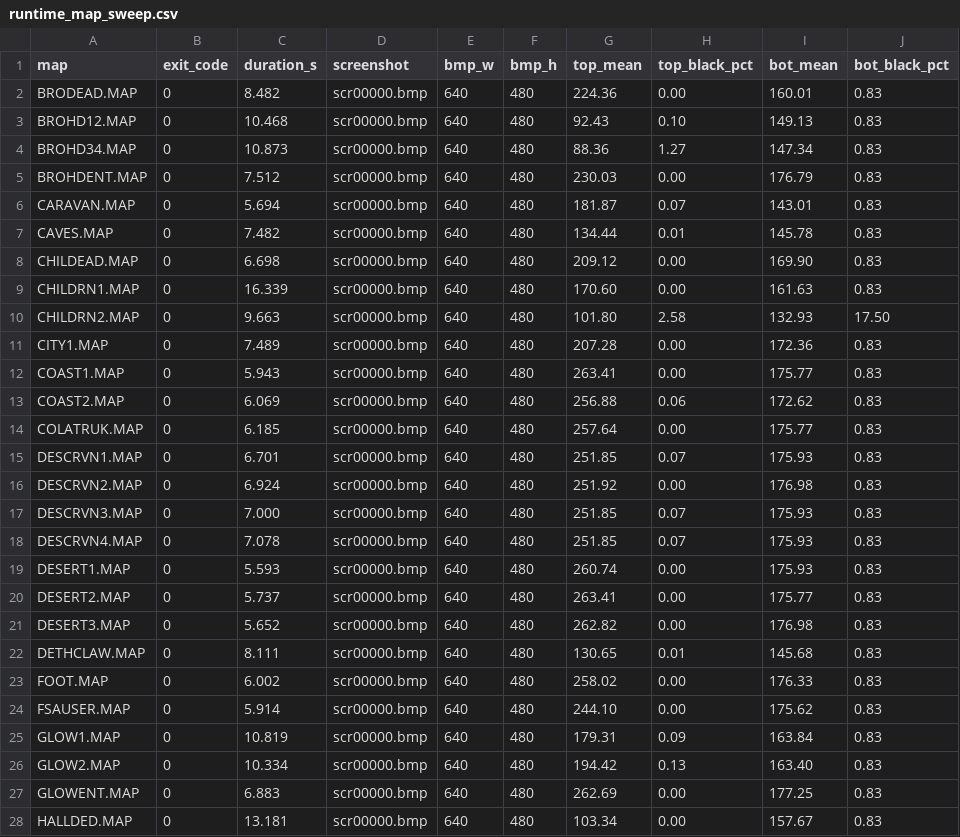
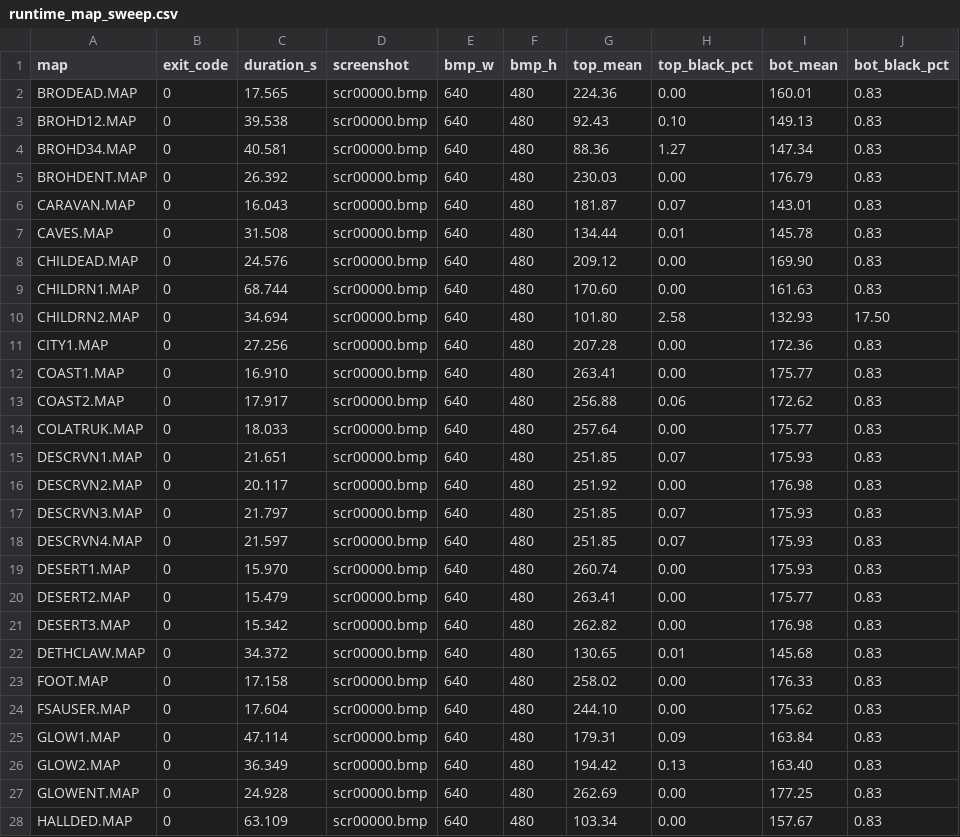
Before and after one commit to jklock/fallout1-rebirth, a CSV file: development/RME/validation/runtime/runtime_map_sweep.csv, drawn as a sheet; only a part is shown; the diff covers the shown part only.

Commit message:
RME: full-coverage sweep (2026-02-09) — runtime map sweep and patchlog analysis; 72 maps, 0 failures, 0 suspicious screenshots; generated patchlog_summary and analyses

```diff
--- a/development/RME/validation/runtime/runtime_map_sweep.csv
+++ b/development/RME/validation/runtime/runtime_map_sweep.csv
@@ -1,28 +1,28 @@
 map,exit_code,duration_s,screenshot,bmp_w,bmp_h,top_mean,top_black_pct,bot_mean,bot_black_pct
-BRODEAD.MAP,0,8.482,scr00000.bmp,640,480,224.36,0.00,160.01,0.83
-BROHD12.MAP,0,10.468,scr00000.bmp,640,480,92.43,0.10,149.13,0.83
-BROHD34.MAP,0,10.873,scr00000.bmp,640,480,88.36,1.27,147.34,0.83
-BROHDENT.MAP,0,7.512,scr00000.bmp,640,480,230.03,0.00,176.79,0.83
-CARAVAN.MAP,0,5.694,scr00000.bmp,640,480,181.87,0.07,143.01,0.83
-CAVES.MAP,0,7.482,scr00000.bmp,640,480,134.44,0.01,145.78,0.83
-CHILDEAD.MAP,0,6.698,scr00000.bmp,640,480,209.12,0.00,169.90,0.83
-CHILDRN1.MAP,0,16.339,scr00000.bmp,640,480,170.60,0.00,161.63,0.83
-CHILDRN2.MAP,0,9.663,scr00000.bmp,640,480,101.80,2.58,132.93,17.50
-CITY1.MAP,0,7.489,scr00000.bmp,640,480,207.28,0.00,172.36,0.83
-COAST1.MAP,0,5.943,scr00000.bmp,640,480,263.41,0.00,175.77,0.83
-COAST2.MAP,0,6.069,scr00000.bmp,640,480,256.88,0.06,172.62,0.83
-COLATRUK.MAP,0,6.185,scr00000.bmp,640,480,257.64,0.00,175.77,0.83
-DESCRVN1.MAP,0,6.701,scr00000.bmp,640,480,251.85,0.07,175.93,0.83
-DESCRVN2.MAP,0,6.924,scr00000.bmp,640,480,251.92,0.00,176.98,0.83
-DESCRVN3.MAP,0,7.000,scr00000.bmp,640,480,251.85,0.07,175.93,0.83
-DESCRVN4.MAP,0,7.078,scr00000.bmp,640,480,251.85,0.07,175.93,0.83
-DESERT1.MAP,0,5.593,scr00000.bmp,640,480,260.74,0.00,175.93,0.83
-DESERT2.MAP,0,5.737,scr00000.bmp,640,480,263.41,0.00,175.77,0.83
-DESERT3.MAP,0,5.652,scr00000.bmp,640,480,262.82,0.00,176.98,0.83
-DETHCLAW.MAP,0,8.111,scr00000.bmp,640,480,130.65,0.01,145.68,0.83
-FOOT.MAP,0,6.002,scr00000.bmp,640,480,258.02,0.00,176.33,0.83
-FSAUSER.MAP,0,5.914,scr00000.bmp,640,480,244.10,0.00,175.62,0.83
-GLOW1.MAP,0,10.819,scr00000.bmp,640,480,179.31,0.09,163.84,0.83
-GLOW2.MAP,0,10.334,scr00000.bmp,640,480,194.42,0.13,163.40,0.83
-GLOWENT.MAP,0,6.883,scr00000.bmp,640,480,262.69,0.00,177.25,0.83
-HALLDED.MAP,0,13.181,scr00000.bmp,640,480,103.34,0.00,157.67,0.83
+BRODEAD.MAP,0,17.565,scr00000.bmp,640,480,224.36,0.00,160.01,0.83
+BROHD12.MAP,0,39.538,scr00000.bmp,640,480,92.43,0.10,149.13,0.83
+BROHD34.MAP,0,40.581,scr00000.bmp,640,480,88.36,1.27,147.34,0.83
+BROHDENT.MAP,0,26.392,scr00000.bmp,640,480,230.03,0.00,176.79,0.83
+CARAVAN.MAP,0,16.043,scr00000.bmp,640,480,181.87,0.07,143.01,0.83
+CAVES.MAP,0,31.508,scr00000.bmp,640,480,134.44,0.01,145.78,0.83
+CHILDEAD.MAP,0,24.576,scr00000.bmp,640,480,209.12,0.00,169.90,0.83
+CHILDRN1.MAP,0,68.744,scr00000.bmp,640,480,170.60,0.00,161.63,0.83
+CHILDRN2.MAP,0,34.694,scr00000.bmp,640,480,101.80,2.58,132.93,17.50
+CITY1.MAP,0,27.256,scr00000.bmp,640,480,207.28,0.00,172.36,0.83
+COAST1.MAP,0,16.910,scr00000.bmp,640,480,263.41,0.00,175.77,0.83
+COAST2.MAP,0,17.917,scr00000.bmp,640,480,256.88,0.06,172.62,0.83
+COLATRUK.MAP,0,18.033,scr00000.bmp,640,480,257.64,0.00,175.77,0.83
+DESCRVN1.MAP,0,21.651,scr00000.bmp,640,480,251.85,0.07,175.93,0.83
+DESCRVN2.MAP,0,20.117,scr00000.bmp,640,480,251.92,0.00,176.98,0.83
+DESCRVN3.MAP,0,21.797,scr00000.bmp,640,480,251.85,0.07,175.93,0.83
+DESCRVN4.MAP,0,21.597,scr00000.bmp,640,480,251.85,0.07,175.93,0.83
+DESERT1.MAP,0,15.970,scr00000.bmp,640,480,260.74,0.00,175.93,0.83
+DESERT2.MAP,0,15.479,scr00000.bmp,640,480,263.41,0.00,175.77,0.83
+DESERT3.MAP,0,15.342,scr00000.bmp,640,480,262.82,0.00,176.98,0.83
+DETHCLAW.MAP,0,34.372,scr00000.bmp,640,480,130.65,0.01,145.68,0.83
+FOOT.MAP,0,17.158,scr00000.bmp,640,480,258.02,0.00,176.33,0.83
+FSAUSER.MAP,0,17.604,scr00000.bmp,640,480,244.10,0.00,175.62,0.83
+GLOW1.MAP,0,47.114,scr00000.bmp,640,480,179.31,0.09,163.84,0.83
+GLOW2.MAP,0,36.349,scr00000.bmp,640,480,194.42,0.13,163.40,0.83
+GLOWENT.MAP,0,24.928,scr00000.bmp,640,480,262.69,0.00,177.25,0.83
+HALLDED.MAP,0,63.109,scr00000.bmp,640,480,103.34,0.00,157.67,0.83
```
Also changed, not shown: 45 edited cells elsewhere in this file, 13 other files.
